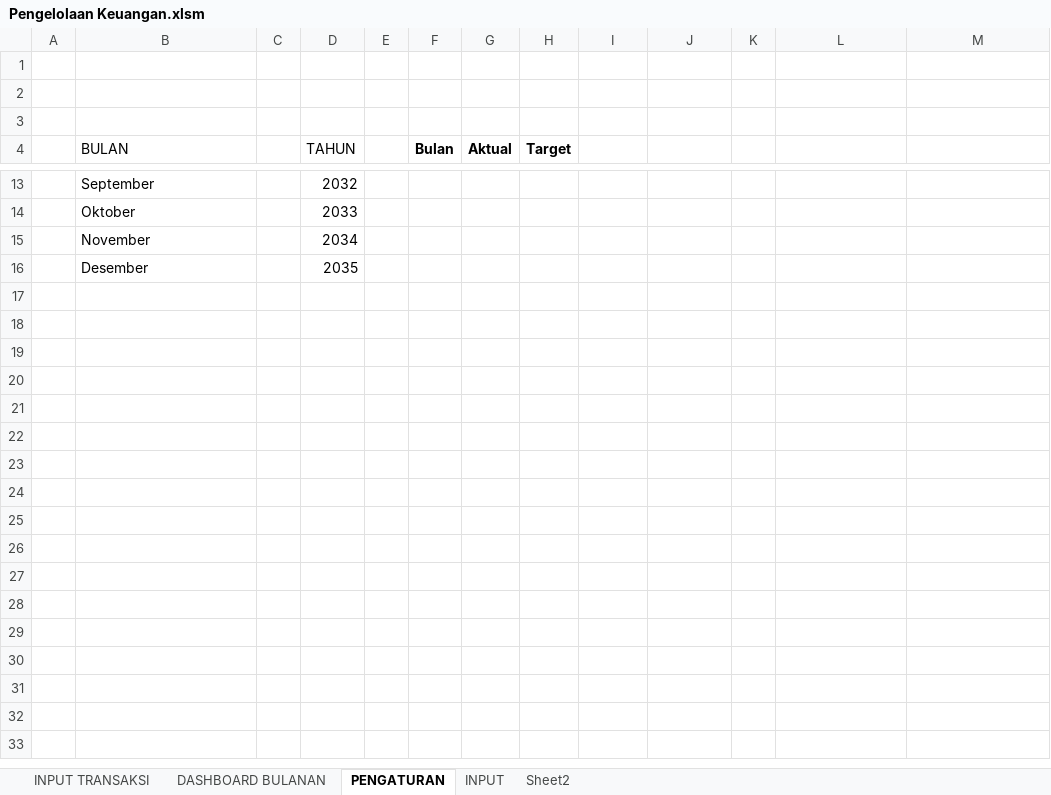
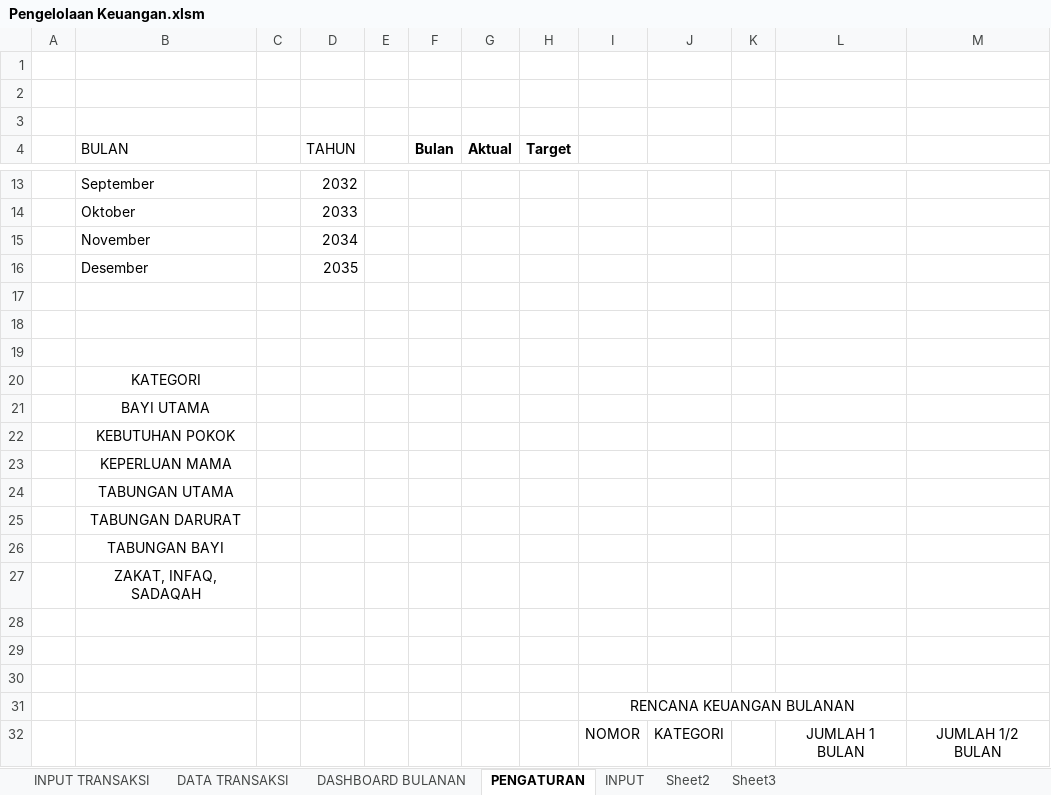
Before and after one commit to rudininh/pengeluaran, an Excel workbook: Pengeluaran/Pengelolaan Keuangan.xlsm, sheet PENGATURAN, drawn as a sheet; only a part is shown, gaps mark what is left out; values as stored, in another font and other column widths than the file's, no borders; charts and pictures not drawn; the diff covers the shown part only; the diff names each change by its address in the sheet, - before the commit and + after, or states it on an @@ line.

```diff
--- a/Pengeluaran/Pengelolaan Keuangan.xlsm (sheet PENGATURAN)
+++ b/Pengeluaran/Pengelolaan Keuangan.xlsm (sheet PENGATURAN)
+sheet tab: DATA TRANSAKSI
+sheet tab: Sheet3
+row 17: (empty)
+row 18: (empty)
+row 19: (empty)
+row 20:  | KATEGORI
+row 21:  | BAYI UTAMA
+row 22:  | KEBUTUHAN POKOK
+row 23:  | KEPERLUAN MAMA
+row 24:  | TABUNGAN UTAMA
+row 25:  | TABUNGAN DARURAT
+row 26:  | TABUNGAN BAYI
+row 27:  | ZAKAT, INFAQ, SADAQAH
+row 28: (empty)
+row 29: (empty)
+row 30: (empty)
+row 31:  |  |  |  |  |  |  |  | RENCANA KEUANGAN BULANAN
+row 32:  |  |  |  |  |  |  |  | NOMOR | KATEGORI |  | JUMLAH 1 BULAN | JUMLAH 1/2 BULAN
```
Also changed, not shown: 18 added rows elsewhere in this sheet, sheet INPUT TRANSAKSI, sheet INPUT, charts or pictures.
